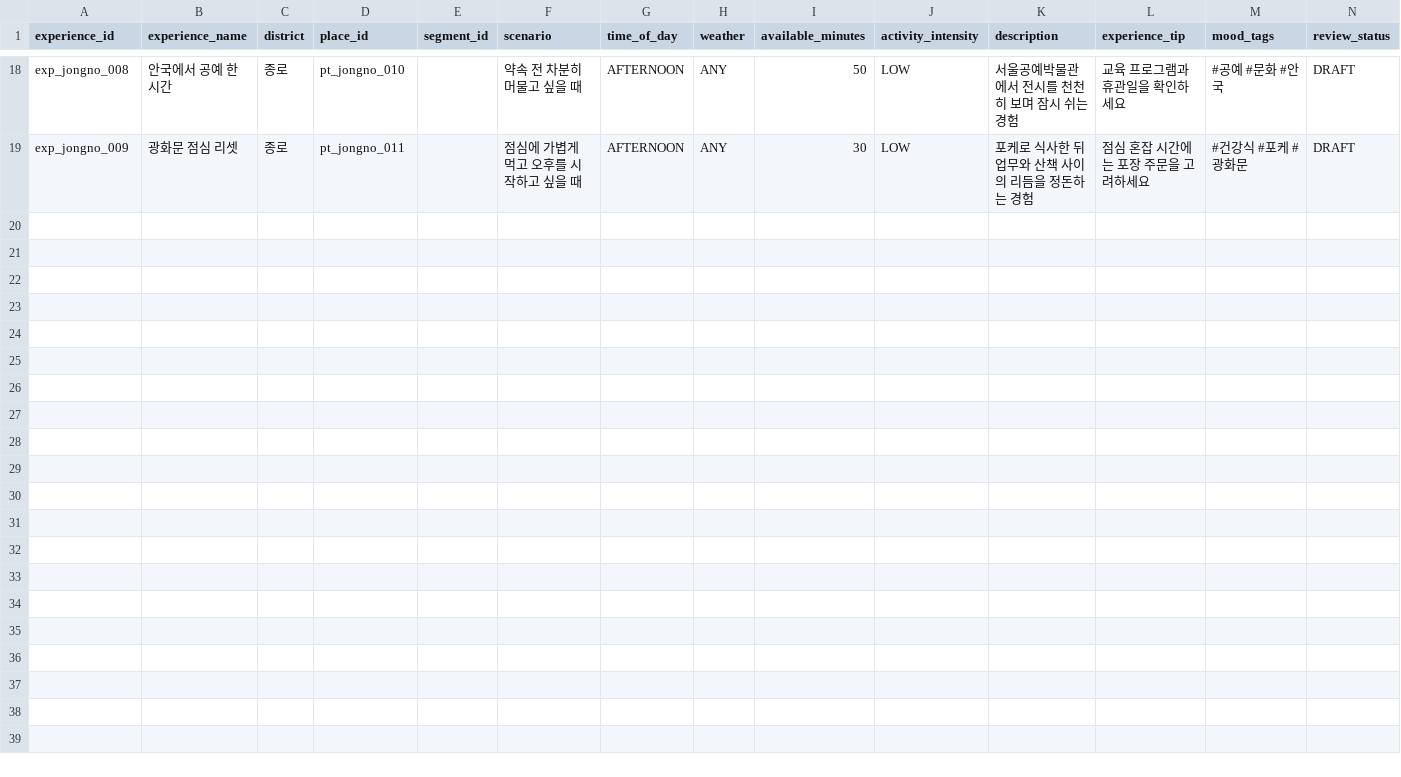
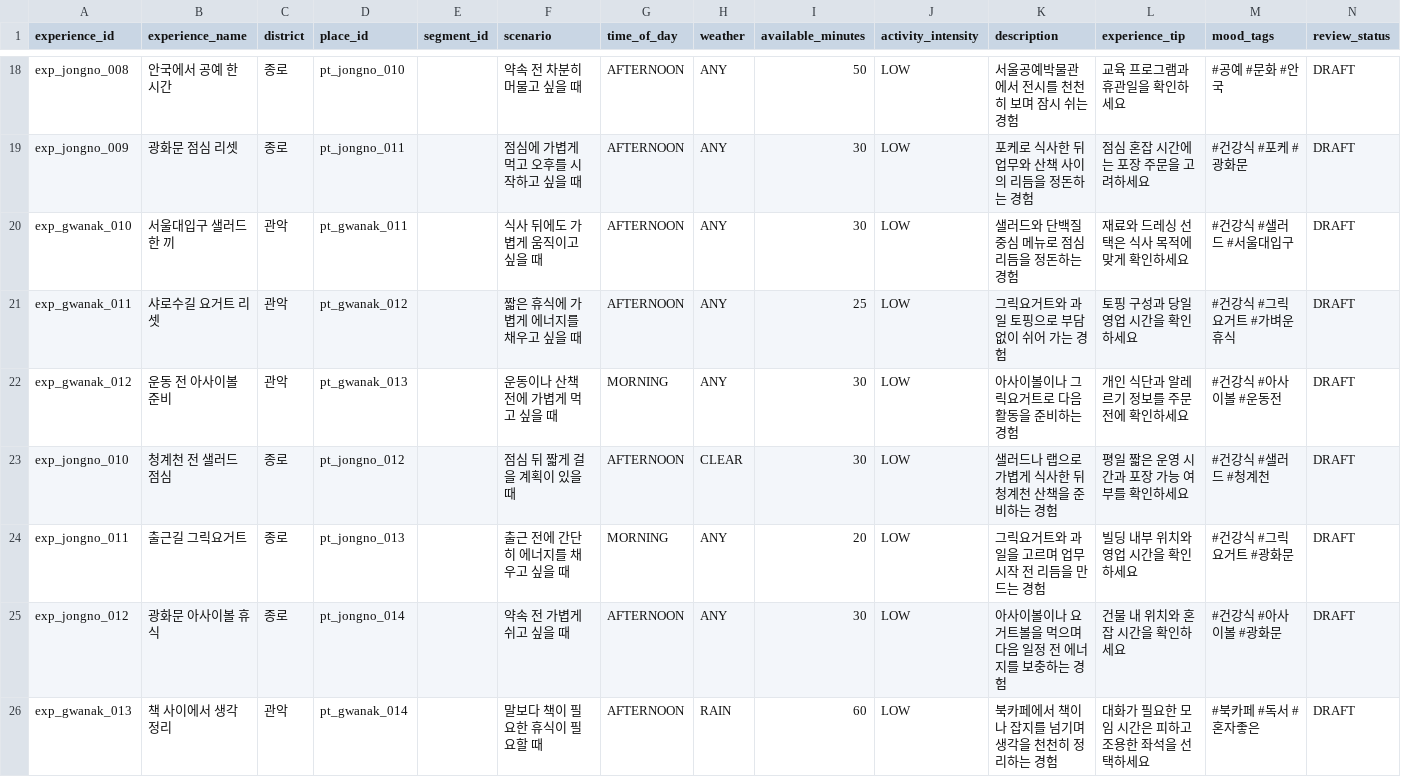
Before and after one commit to imwo05/dodam, a CSV file: data/dodam_experiences_beta.csv, drawn as a sheet; only a part is shown, gaps mark what is left out; the diff covers the shown part only.

```diff
--- a/data/dodam_experiences_beta.csv
+++ b/data/dodam_experiences_beta.csv
@@ -19 +19,8 @@ exp_jongno_008,안국에서 공예 한 시간,종로,pt_jongno_010,,약속 전
 exp_jongno_009,광화문 점심 리셋,종로,pt_jongno_011,,점심에 가볍게 먹고 오후를 시작하고 싶을 때,AFTERNOON,ANY,30,LOW,포케로 식사한 뒤 업무와 산책 사이의 리듬을 정돈하는 경험,점심 혼잡 시간에는 포장 주문을 고려하세요,#건강식 #포케 #광화문,DRAFT
+exp_gwanak_010,서울대입구 샐러드 한 끼,관악,pt_gwanak_011,,식사 뒤에도 가볍게 움직이고 싶을 때,AFTERNOON,ANY,30,LOW,샐러드와 단백질 중심 메뉴로 점심 리듬을 정돈하는 경험,재료와 드레싱 선택은 식사 목적에 맞게 확인하세요,#건강식 #샐러드 #서울대입구,DRAFT
+exp_gwanak_011,샤로수길 요거트 리셋,관악,pt_gwanak_012,,짧은 휴식에 가볍게 에너지를 채우고 싶을 때,AFTERNOON,ANY,25,LOW,그릭요거트와 과일 토핑으로 부담 없이 쉬어 가는 경험,토핑 구성과 당일 영업 시간을 확인하세요,#건강식 #그릭요거트 #가벼운휴식,DRAFT
+exp_gwanak_012,운동 전 아사이볼 준비,관악,pt_gwanak_013,,운동이나 산책 전에 가볍게 먹고 싶을 때,MORNING,ANY,30,LOW,아사이볼이나 그릭요거트로 다음 활동을 준비하는 경험,개인 식단과 알레르기 정보를 주문 전에 확인하세요,#건강식 #아사이볼 #운동전,DRAFT
+exp_jongno_010,청계천 전 샐러드 점심,종로,pt_jongno_012,,점심 뒤 짧게 걸을 계획이 있을 때,AFTERNOON,CLEAR,30,LOW,샐러드나 랩으로 가볍게 식사한 뒤 청계천 산책을 준비하는 경험,평일 짧은 운영 시간과 포장 가능 여부를 확인하세요,#건강식 #샐러드 #청계천,DRAFT
+exp_jongno_011,출근길 그릭요거트,종로,pt_jongno_013,,출근 전에 간단히 에너지를 채우고 싶을 때,MORNING,ANY,20,LOW,그릭요거트와 과일을 고르며 업무 시작 전 리듬을 만드는 경험,빌딩 내부 위치와 영업 시간을 확인하세요,#건강식 #그릭요거트 #광화문,DRAFT
+exp_jongno_012,광화문 아사이볼 휴식,종로,pt_jongno_014,,약속 전 가볍게 쉬고 싶을 때,AFTERNOON,ANY,30,LOW,아사이볼이나 요거트볼을 먹으며 다음 일정 전 에너지를 보충하는 경험,건물 내 위치와 혼잡 시간을 확인하세요,#건강식 #아사이볼 #광화문,DRAFT
+exp_gwanak_013,책 사이에서 생각 정리,관악,pt_gwanak_014,,말보다 책이 필요한 휴식이 필요할 때,AFTERNOON,RAIN,60,LOW,북카페에서 책이나 잡지를 넘기며 생각을 천천히 정리하는 경험,대화가 필요한 모임 시간은 피하고 조용한 좌석을 선택하세요,#북카페 #독서 #혼자좋은,DRAFT
```
Also changed, not shown: 6 added rows elsewhere in this file, data/dodam_places_beta.csv.
